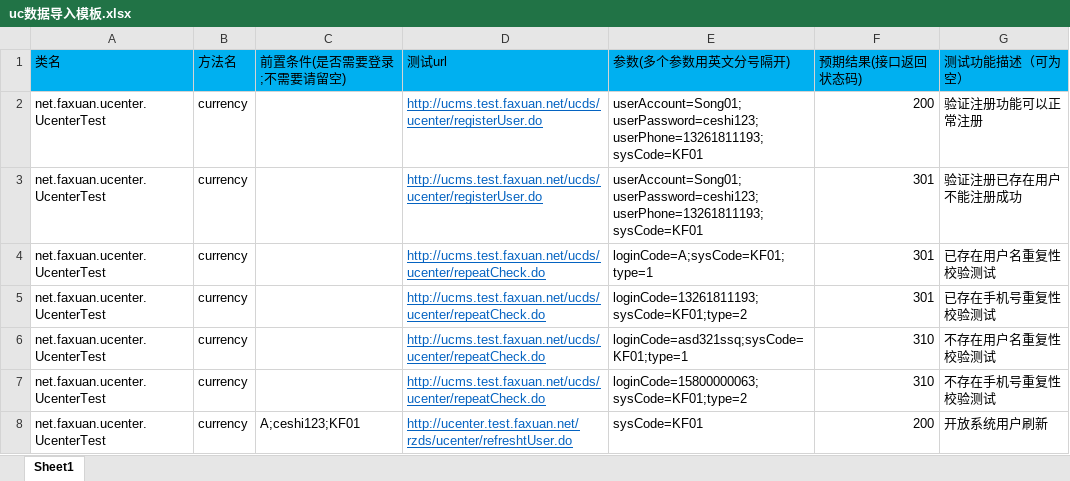
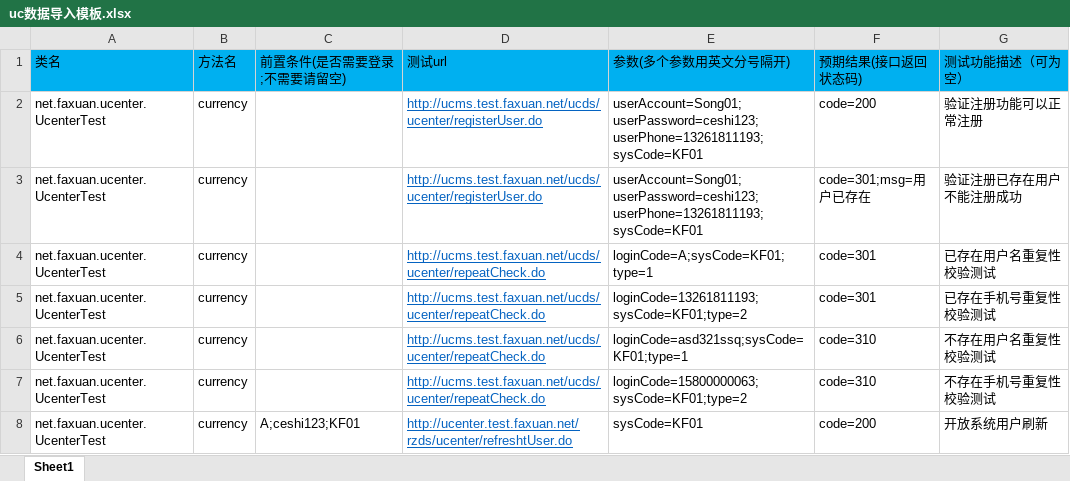
Before and after one commit to Soroke/FX_Ucenter, an Excel workbook: uc数据导入模板.xlsx, sheet Sheet1, drawn as a sheet; values as stored, in another font and other column widths than the file's, no borders; the diff names each change by its address in the sheet, - before the commit and + after, or states it on an @@ line.

```diff
--- a/uc数据导入模板.xlsx (sheet Sheet1)
+++ b/uc数据导入模板.xlsx (sheet Sheet1)
-F2 (预期结果(接口返回状态码)): 200
+F2 (预期结果(接口返回状态码)): code=200
-F3 (预期结果(接口返回状态码)): 301
+F3 (预期结果(接口返回状态码)): code=301;msg=用户已存在
-F4:F5 (预期结果(接口返回状态码)): 301
+F4:F5 (预期结果(接口返回状态码)): code=301
-F6:F7 (预期结果(接口返回状态码)): 310
+F6:F7 (预期结果(接口返回状态码)): code=310
-F8 (预期结果(接口返回状态码)): 200
+F8 (预期结果(接口返回状态码)): code=200
```
Also changed, not shown: 4 other files.
